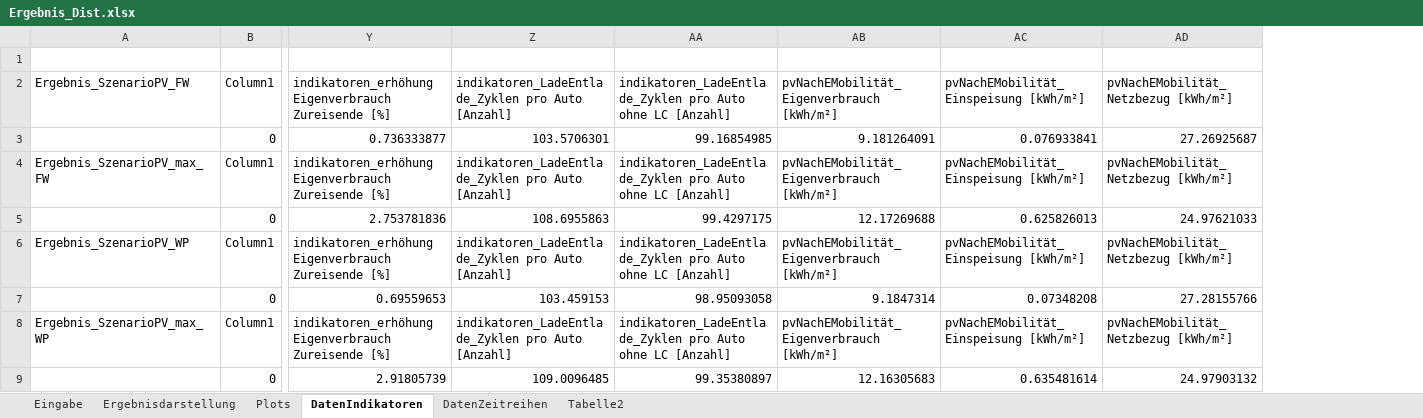
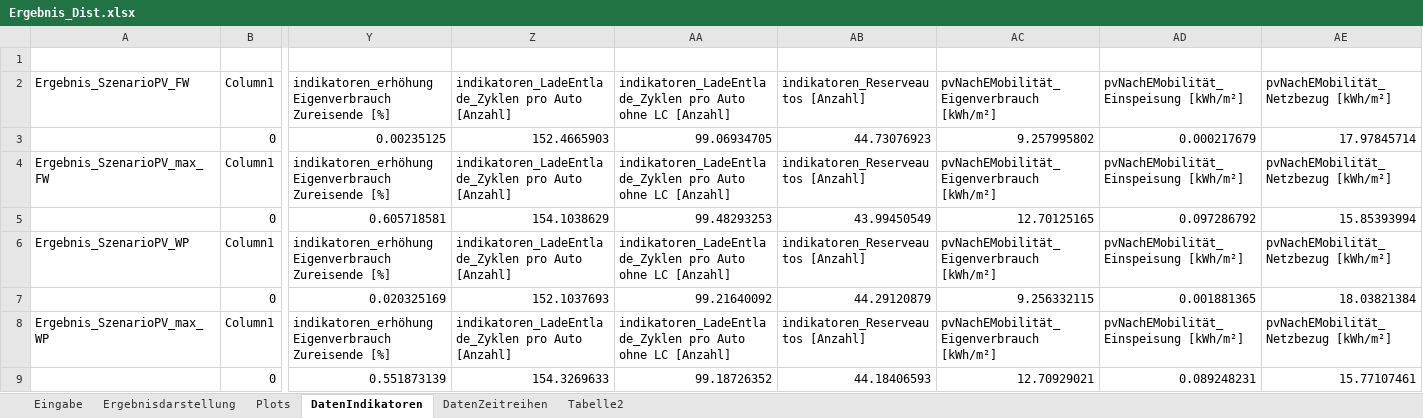
Before and after one commit to marius-coder/EKS, an Excel workbook: PythonApplication3/Ergebnis/Ergebnis_Dist.xlsx, sheet DatenIndikatoren, drawn as a sheet; only a part is shown, gaps mark what is left out; values as stored, in another font and other column widths than the file's, no cell formats; table styles not drawn; removed rows and columns are numbered as before the commit, all else as after; rows hold the shown columns only; the diff names each change by its address in the sheet, - before the commit and + after, or states it on an @@ line.

```diff
--- a/PythonApplication3/Ergebnis/Ergebnis_Dist.xlsx (sheet DatenIndikatoren)
+++ b/PythonApplication3/Ergebnis/Ergebnis_Dist.xlsx (sheet DatenIndikatoren)
+column AB, row 2: indikatoren_Reserveautos [Anzahl]; row 4: indikatoren_Reserveautos [Anzahl]; row 6: indikatoren_Reserveautos [Anzahl]; row 8: indikatoren_Reserveautos [Anzahl]
-row 3:  | 0 | 0.736333877 | 103.5706301 | 99.16854985 | 9.181264091 | 0.076933841 | 27.26925687
+row 3:  | 0 | 0.00235125 | 152.4665903 | 99.06934705 | 44.73076923 | 9.257995802 | 0.000217679 | 17.97845714
-row 5:  | 0 | 2.753781836 | 108.6955863 | 99.4297175 | 12.17269688 | 0.625826013 | 24.97621033
+row 5:  | 0 | 0.605718581 | 154.1038629 | 99.48293253 | 43.99450549 | 12.70125165 | 0.097286792 | 15.85393994
-row 7:  | 0 | 0.69559653 | 103.459153 | 98.95093058 | 9.1847314 | 0.07348208 | 27.28155766
+row 7:  | 0 | 0.020325169 | 152.1037693 | 99.21640092 | 44.29120879 | 9.256332115 | 0.001881365 | 18.03821384
-row 9:  | 0 | 2.91805739 | 109.0096485 | 99.35380897 | 12.16305683 | 0.635481614 | 24.97903132
+row 9:  | 0 | 0.551873139 | 154.3269633 | 99.18726352 | 44.18406593 | 12.70929021 | 0.089248231 | 15.77107461
```
Also changed, not shown: sheet Plots, sheet Ergebnisdarstellung, sheet Eingabe, cell formats, formulas that keep their value, charts or pictures, 15 other files.
